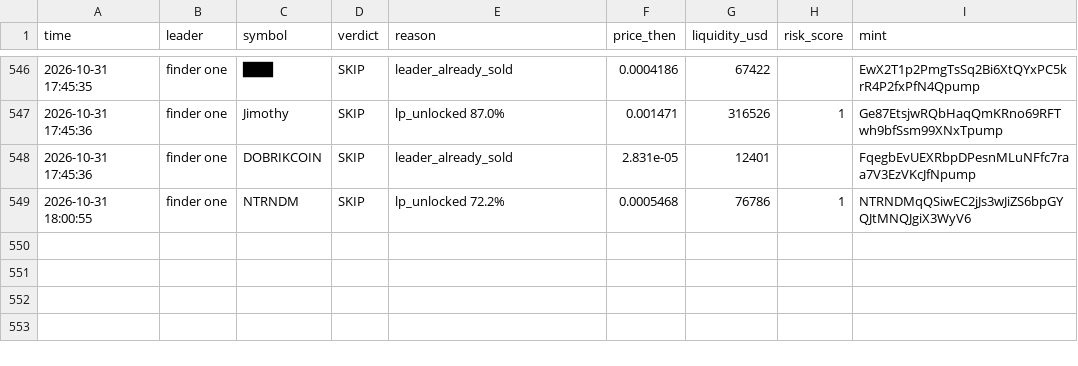
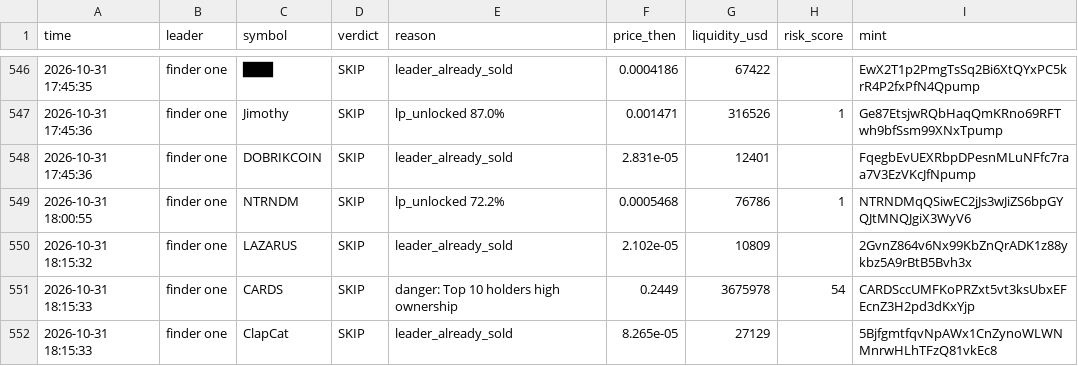
Before and after one commit to Just-in-ii/paper-desk, a CSV file: decisions.csv, drawn as a sheet; only a part is shown, gaps mark what is left out; the diff names each change by its address in the sheet, - before the commit and + after, or states it on an @@ line.

```diff
--- a/decisions.csv
+++ b/decisions.csv
+row 550: 2026-10-31 18:15:32 | finder one | LAZARUS | SKIP | leader_already_sold | 2.102e-05 | 10809 |  | 2GvnZ864v6Nx99KbZnQrADK1z88ykbz5A9rBtB5Bvh3x
+row 551: 2026-10-31 18:15:33 | finder one | CARDS | SKIP | danger: Top 10 holders high ownership | 0.2449 | 3675978 | 54 | CARDSccUMFKoPRZxt5vt3ksUbxEFEcnZ3H2pd3dKxYjp
+row 552: 2026-10-31 18:15:33 | finder one | ClapCat | SKIP | leader_already_sold | 8.265e-05 | 27129 |  | 5BjfgmtfqvNpAWx1CnZynoWLWNMnrwHLhTFzQ81vkEc8
```
Also changed, not shown: 2 other files.
